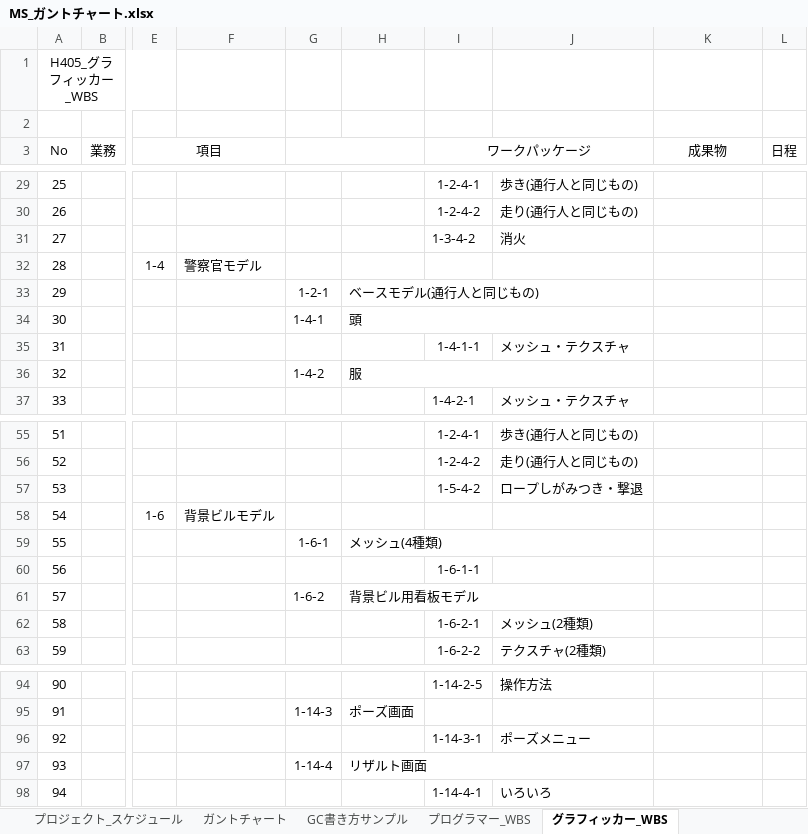
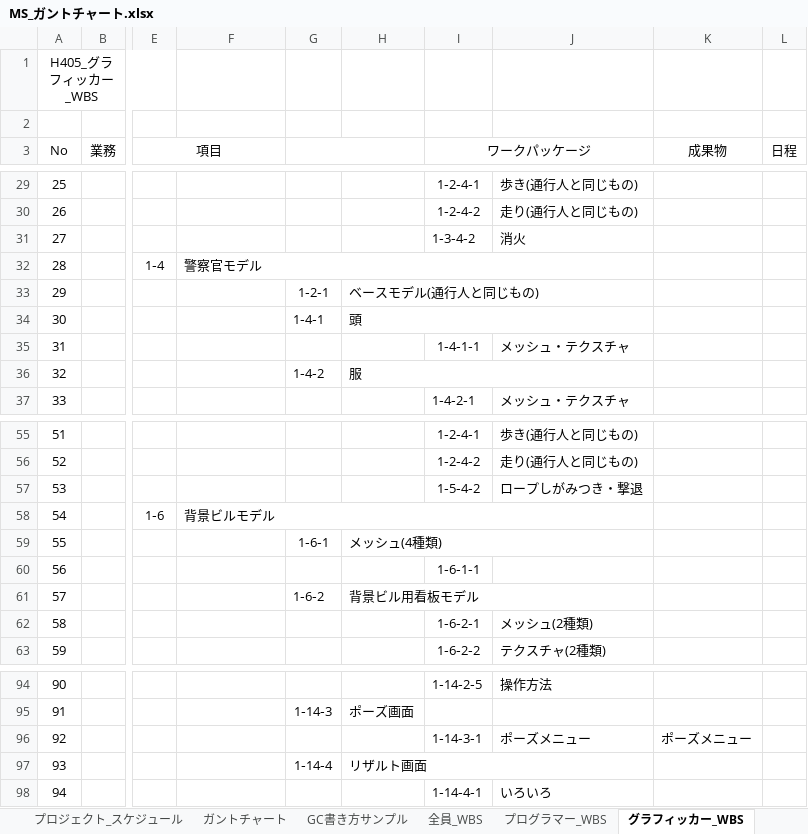
Before and after one commit to akamatsu-08/MisotenPlanner, an Excel workbook: MS_ガントチャート.xlsx, sheet グラフィッカー_WBS, drawn as a sheet; only a part is shown, gaps mark what is left out; values as stored, in another font and other column widths than the file's, no borders; the diff names each change by its address in the sheet, - before the commit and + after, or states it on an @@ line.

```diff
--- a/MS_ガントチャート.xlsx (sheet グラフィッカー_WBS)
+++ b/MS_ガントチャート.xlsx (sheet グラフィッカー_WBS)
+sheet tab: 全員_WBS
+F32:J32 merged
+F58:J58 merged
-K96 (成果物): (empty)
+K96 (成果物): ポーズメニュー
```
Also changed, not shown: sheet ガントチャート, sheet プログラマー_WBS.
